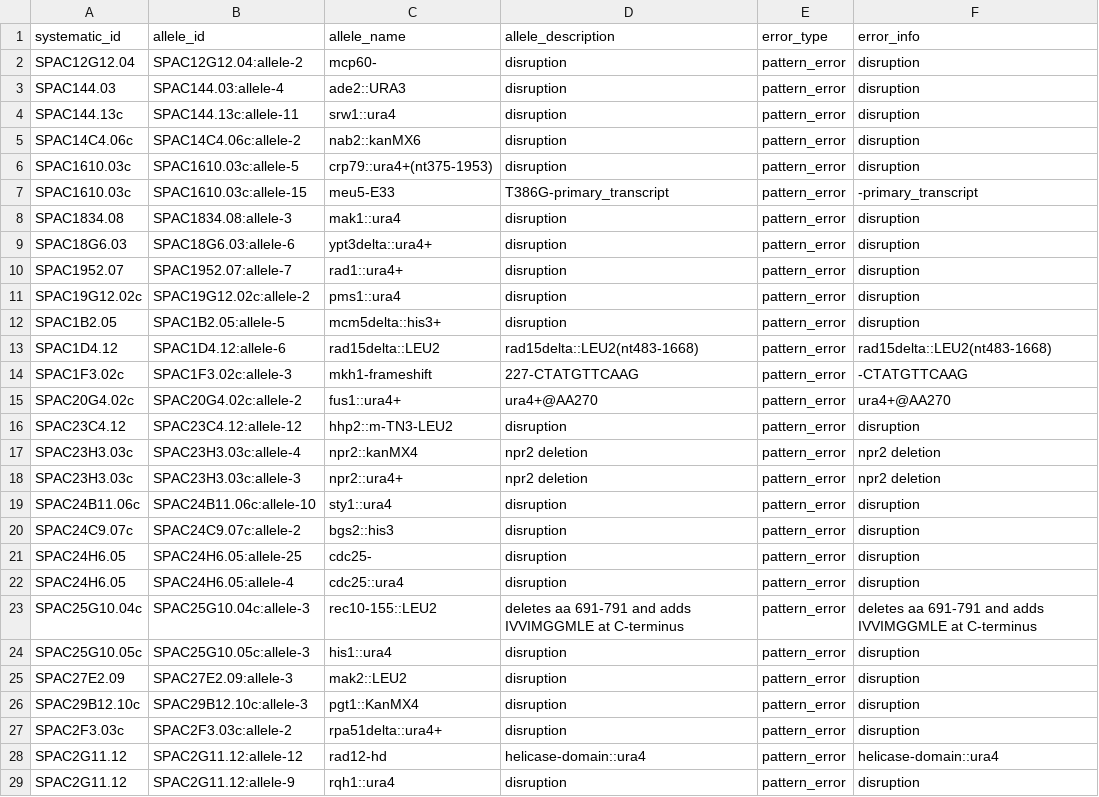
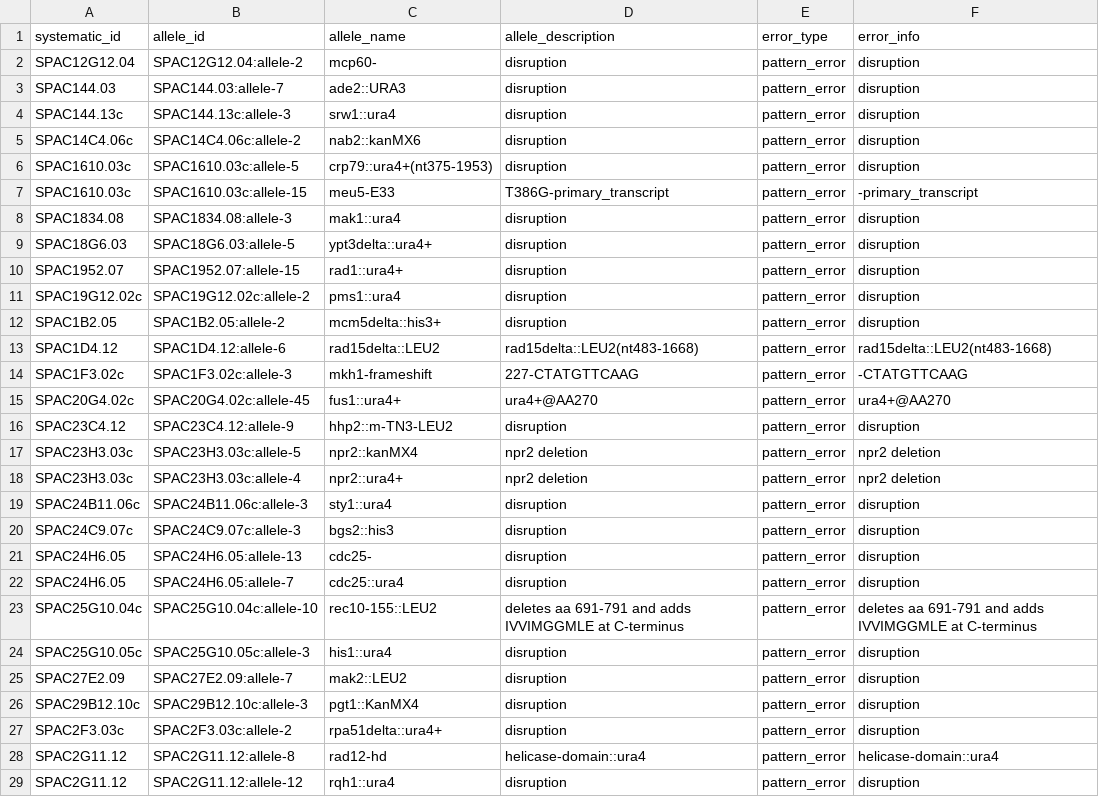
Before and after one commit to pombase/allele_qc, a TSV file: results/allele_cannot_fix_other_errors.tsv, drawn as a sheet; only a part is shown; the diff covers the shown part only.

```diff
--- a/results/allele_cannot_fix_other_errors.tsv
+++ b/results/allele_cannot_fix_other_errors.tsv
@@ -2,4 +2,4 @@ systematic_id	allele_id	allele_name	allele_description	error_type	error_info
 SPAC12G12.04	SPAC12G12.04:allele-2	mcp60-	disruption	pattern_error	disruption
-SPAC144.03	SPAC144.03:allele-4	ade2::URA3	disruption	pattern_error	disruption
-SPAC144.13c	SPAC144.13c:allele-11	srw1::ura4	disruption	pattern_error	disruption
+SPAC144.03	SPAC144.03:allele-7	ade2::URA3	disruption	pattern_error	disruption
+SPAC144.13c	SPAC144.13c:allele-3	srw1::ura4	disruption	pattern_error	disruption
 SPAC14C4.06c	SPAC14C4.06c:allele-2	nab2::kanMX6	disruption	pattern_error	disruption
@@ -8,22 +8,22 @@ SPAC1610.03c	SPAC1610.03c:allele-15	meu5-E33	T386G-primary_transcript	pattern_er
 SPAC1834.08	SPAC1834.08:allele-3	mak1::ura4	disruption	pattern_error	disruption
-SPAC18G6.03	SPAC18G6.03:allele-6	ypt3delta::ura4+	disruption	pattern_error	disruption
-SPAC1952.07	SPAC1952.07:allele-7	rad1::ura4+	disruption	pattern_error	disruption
+SPAC18G6.03	SPAC18G6.03:allele-5	ypt3delta::ura4+	disruption	pattern_error	disruption
+SPAC1952.07	SPAC1952.07:allele-15	rad1::ura4+	disruption	pattern_error	disruption
 SPAC19G12.02c	SPAC19G12.02c:allele-2	pms1::ura4	disruption	pattern_error	disruption
-SPAC1B2.05	SPAC1B2.05:allele-5	mcm5delta::his3+	disruption	pattern_error	disruption
+SPAC1B2.05	SPAC1B2.05:allele-2	mcm5delta::his3+	disruption	pattern_error	disruption
 SPAC1D4.12	SPAC1D4.12:allele-6	rad15delta::LEU2	rad15delta::LEU2(nt483-1668)	pattern_error	rad15delta::LEU2(nt483-1668)
 SPAC1F3.02c	SPAC1F3.02c:allele-3	mkh1-frameshift	227-CTATGTTCAAG	pattern_error	-CTATGTTCAAG
-SPAC20G4.02c	SPAC20G4.02c:allele-2	fus1::ura4+	ura4+@AA270	pattern_error	ura4+@AA270
-SPAC23C4.12	SPAC23C4.12:allele-12	hhp2::m-TN3-LEU2	disruption	pattern_error	disruption
-SPAC23H3.03c	SPAC23H3.03c:allele-4	npr2::kanMX4	npr2 deletion	pattern_error	npr2 deletion
-SPAC23H3.03c	SPAC23H3.03c:allele-3	npr2::ura4+	npr2 deletion	pattern_error	npr2 deletion
-SPAC24B11.06c	SPAC24B11.06c:allele-10	sty1::ura4	disruption	pattern_error	disruption
-SPAC24C9.07c	SPAC24C9.07c:allele-2	bgs2::his3	disruption	pattern_error	disruption
-SPAC24H6.05	SPAC24H6.05:allele-25	cdc25-	disruption	pattern_error	disruption
-SPAC24H6.05	SPAC24H6.05:allele-4	cdc25::ura4	disruption	pattern_error	disruption
-SPAC25G10.04c	SPAC25G10.04c:allele-3	rec10-155::LEU2	deletes aa 691-791 and adds IVVIMGGMLE at C-terminus	pattern_error	deletes aa 691-791 and adds IVVIMGGMLE at C-terminus
+SPAC20G4.02c	SPAC20G4.02c:allele-45	fus1::ura4+	ura4+@AA270	pattern_error	ura4+@AA270
+SPAC23C4.12	SPAC23C4.12:allele-9	hhp2::m-TN3-LEU2	disruption	pattern_error	disruption
+SPAC23H3.03c	SPAC23H3.03c:allele-5	npr2::kanMX4	npr2 deletion	pattern_error	npr2 deletion
+SPAC23H3.03c	SPAC23H3.03c:allele-4	npr2::ura4+	npr2 deletion	pattern_error	npr2 deletion
+SPAC24B11.06c	SPAC24B11.06c:allele-3	sty1::ura4	disruption	pattern_error	disruption
+SPAC24C9.07c	SPAC24C9.07c:allele-3	bgs2::his3	disruption	pattern_error	disruption
+SPAC24H6.05	SPAC24H6.05:allele-13	cdc25-	disruption	pattern_error	disruption
+SPAC24H6.05	SPAC24H6.05:allele-7	cdc25::ura4	disruption	pattern_error	disruption
+SPAC25G10.04c	SPAC25G10.04c:allele-10	rec10-155::LEU2	deletes aa 691-791 and adds IVVIMGGMLE at C-terminus	pattern_error	deletes aa 691-791 and adds IVVIMGGMLE at C-terminus
 SPAC25G10.05c	SPAC25G10.05c:allele-3	his1::ura4	disruption	pattern_error	disruption
-SPAC27E2.09	SPAC27E2.09:allele-3	mak2::LEU2	disruption	pattern_error	disruption
+SPAC27E2.09	SPAC27E2.09:allele-7	mak2::LEU2	disruption	pattern_error	disruption
 SPAC29B12.10c	SPAC29B12.10c:allele-3	pgt1::KanMX4	disruption	pattern_error	disruption
 SPAC2F3.03c	SPAC2F3.03c:allele-2	rpa51delta::ura4+	disruption	pattern_error	disruption
-SPAC2G11.12	SPAC2G11.12:allele-12	rad12-hd	helicase-domain::ura4	pattern_error	helicase-domain::ura4
-SPAC2G11.12	SPAC2G11.12:allele-9	rqh1::ura4	disruption	pattern_error	disruption
+SPAC2G11.12	SPAC2G11.12:allele-8	rad12-hd	helicase-domain::ura4	pattern_error	helicase-domain::ura4
+SPAC2G11.12	SPAC2G11.12:allele-12	rqh1::ura4	disruption	pattern_error	disruption
```
Also changed, not shown: 75 edited cells elsewhere in this file, results/allele_auto_fix.tsv, results/protein_modification_cannot_fix_other_errors.tsv, 8 other files.
